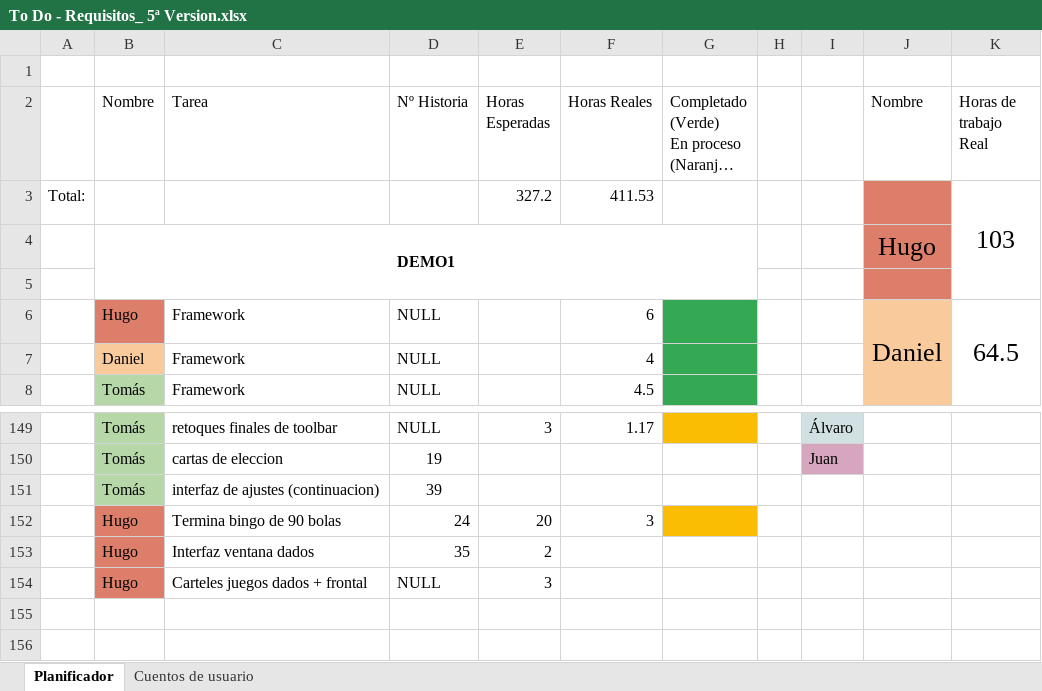
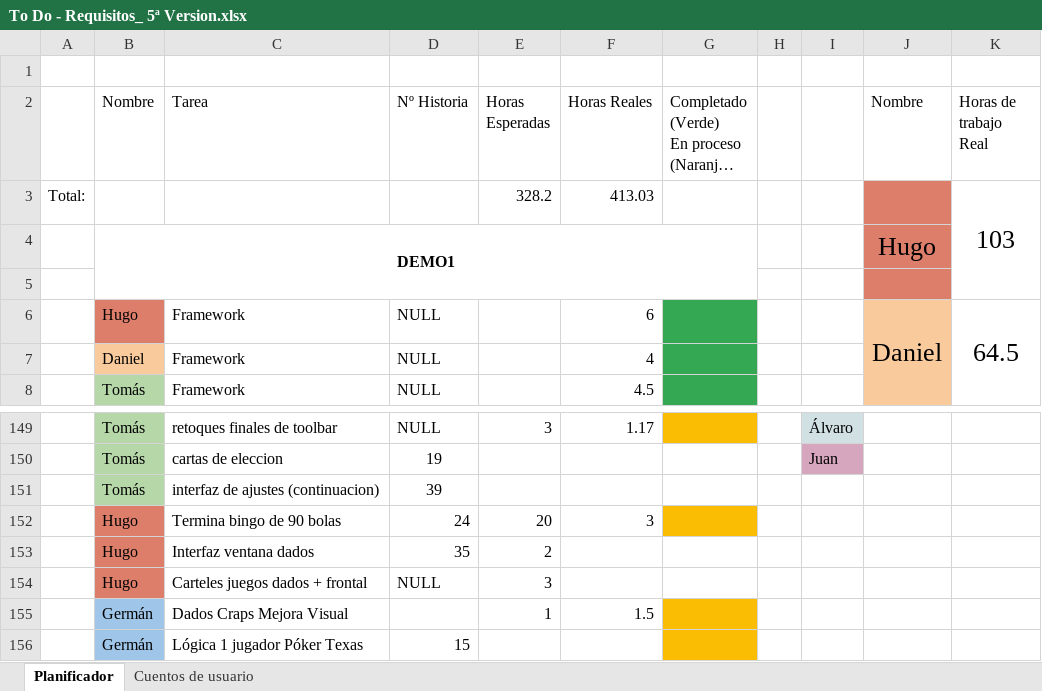
Before and after one commit to DonJuanFederico/Konguitos_Casino, an Excel workbook: Documentación/To Do - Requisitos_ 5ª Version.xlsx, sheet Planificador, drawn as a sheet; only a part is shown, gaps mark what is left out; long unchanged cells end in …; values as stored, in another font and other column widths than the file's, no borders; charts and pictures not drawn; the diff names each change by its address in the sheet, - before the commit and + after, or states it on an @@ line.

Commit message:
Excel y cambios craps

```diff
--- a/Documentación/To Do - Requisitos_ 5ª Version.xlsx (sheet Planificador)
+++ b/Documentación/To Do - Requisitos_ 5ª Version.xlsx (sheet Planificador)
-E3 (Horas Esperadas): 327.2
+E3 (Horas Esperadas): 328.2
-F3 (Horas Reales): 411.53
+F3 (Horas Reales): 413.03
+row 155:  | Germán | Dados Craps Mejora Visual |  | 1 | 1.5
+row 156:  | Germán | Lógica 1 jugador Póker Texas | 15
```
Also changed, not shown: 9 other files.
